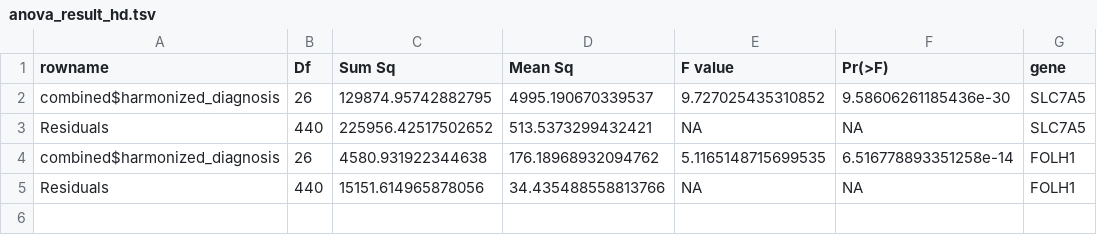
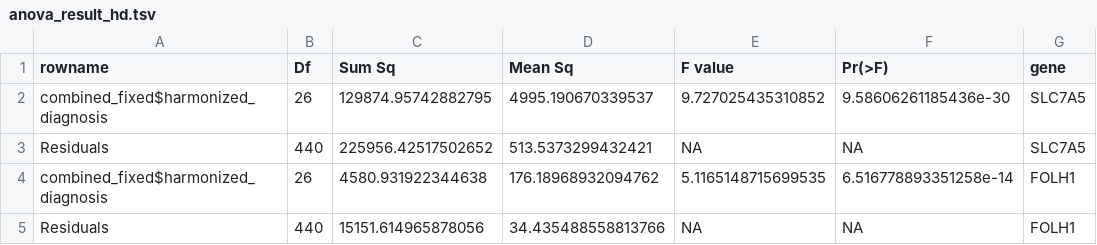
Before and after one commit to aadamk/imaging_related_analyses, a TSV file: molecular_target_radiation/stats/anova/anova_result_hd.tsv, drawn as a sheet; the diff names each change by its address in the sheet, - before the commit and + after, or states it on an @@ line.

```diff
--- a/molecular_target_radiation/stats/anova/anova_result_hd.tsv
+++ b/molecular_target_radiation/stats/anova/anova_result_hd.tsv
-A2 (rowname): combined$harmonized_diagnosis
+A2 (rowname): combined_fixed$harmonized_diagnosis
-A4 (rowname): combined$harmonized_diagnosis
+A4 (rowname): combined_fixed$harmonized_diagnosis
```
Also changed, not shown: molecular_target_radiation/stats/tukey/tukey_result_hd.tsv, 7 other files.
